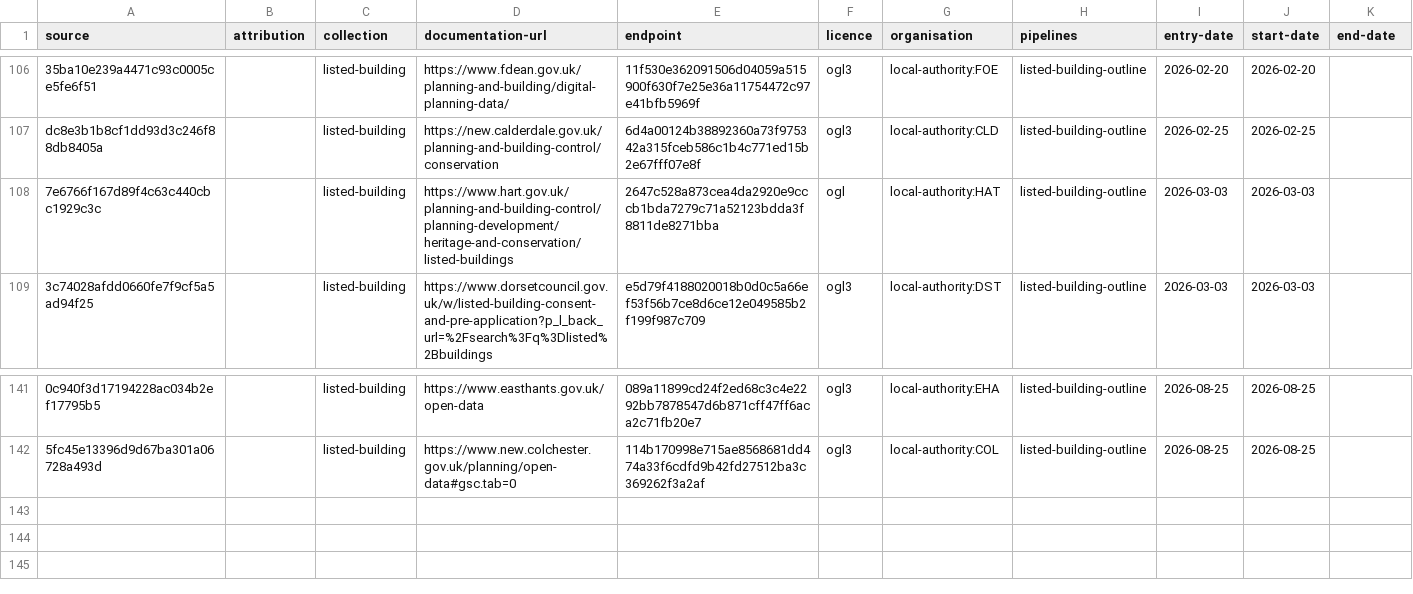
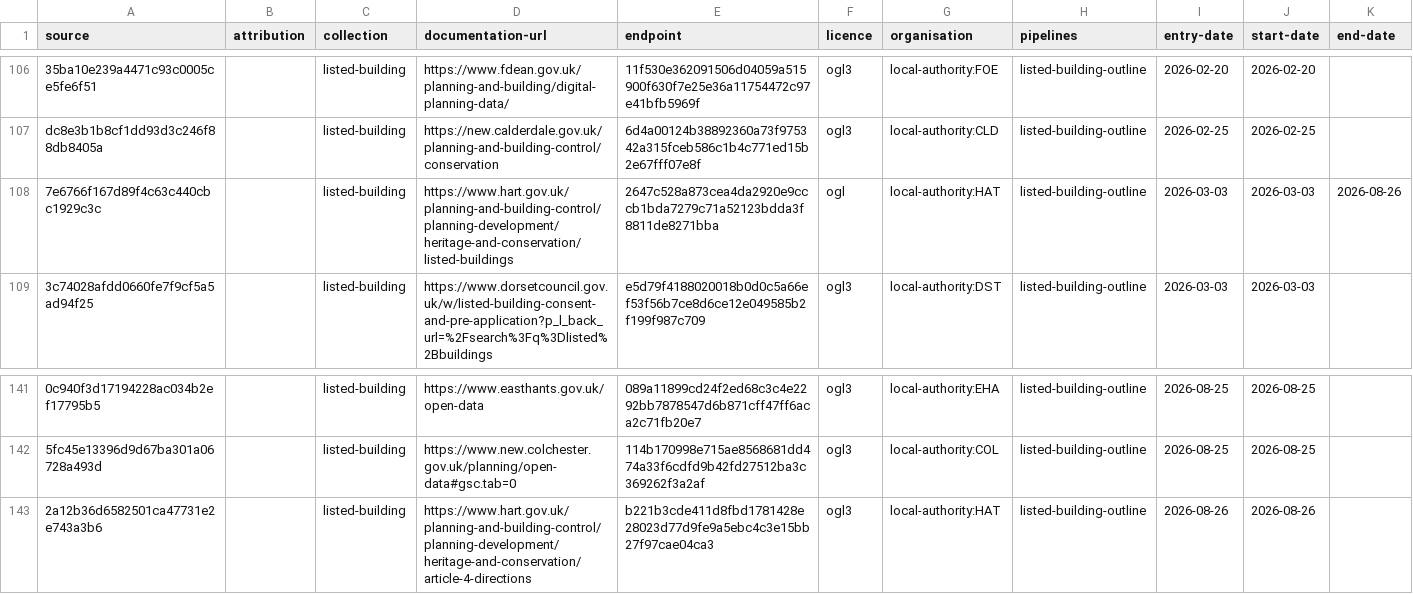
Before and after one commit to digital-land/config, a CSV file: collection/listed-building/source.csv, drawn as a sheet; only a part is shown, gaps mark what is left out; the diff names each change by its address in the sheet, - before the commit and + after, or states it on an @@ line.

```diff
--- a/collection/listed-building/source.csv
+++ b/collection/listed-building/source.csv
-K108 (end-date): (empty)
+K108 (end-date): 2026-08-26
+row 143: 2a12b36d6582501ca47731e2e743a3b6 |  | listed-building | https://www.hart.gov.uk/planning-and-building-control/planning-development/heritage-and-conservation/article-4-directions | b221b3cde411d8fbd1781428e28023d77d9fe9a5ebc4c3e15bb27f97cae04ca3 | ogl3 | local-authority:HAT | listed-building-outline | 2026-08-26 | 2026-08-26
```
Also changed, not shown: collection/conservation-area/endpoint.csv, collection/conservation-area/source.csv, 11 other files.
